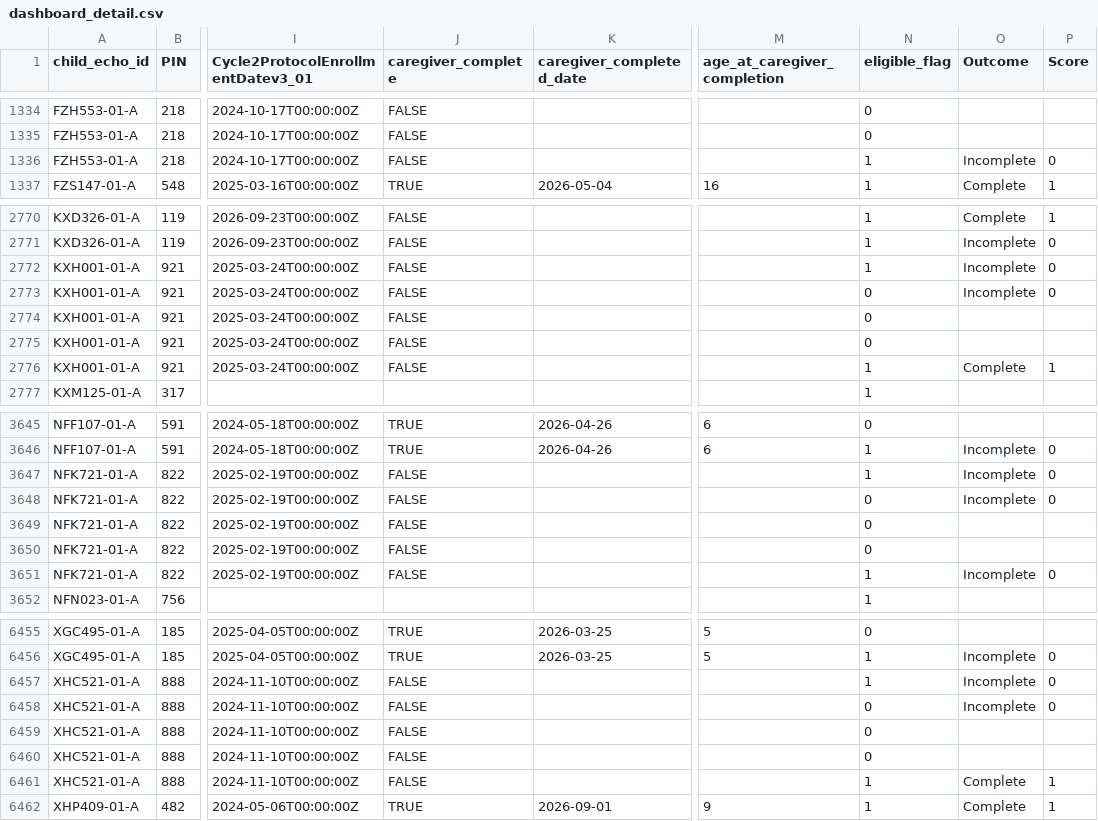
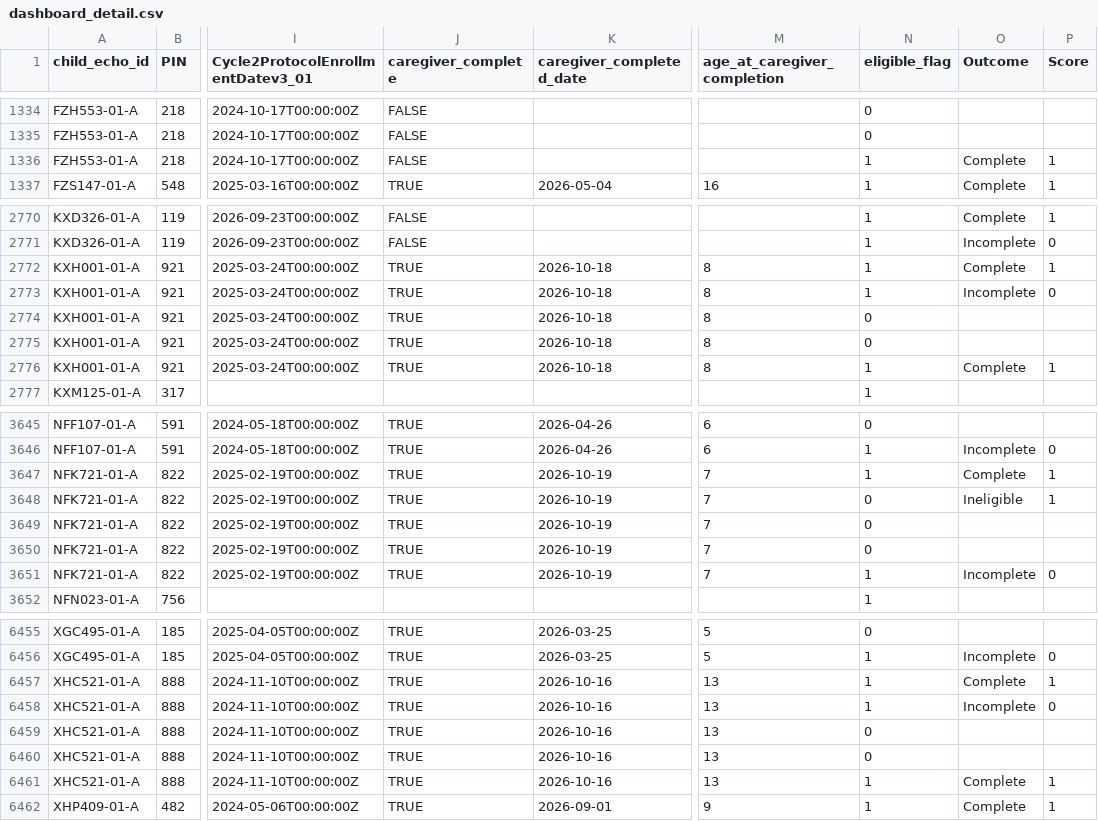
Before and after one commit to jiahetian0104/followup_dashboard, a CSV file: followup_streamlit_app/data/latest/dashboard_detail.csv, drawn as a sheet; only a part is shown, gaps mark what is left out; the diff covers the shown part only; the diff names each change by its address in the sheet, - before the commit and + after, or states it on an @@ line.

```diff
--- a/followup_streamlit_app/data/latest/dashboard_detail.csv
+++ b/followup_streamlit_app/data/latest/dashboard_detail.csv
-O1336 (Outcome): Incomplete
+O1336 (Outcome): Complete
-P1336 (Score): 0
+P1336 (Score): 1
-J2772:J2776 (caregiver_complete): FALSE
+J2772:J2776 (caregiver_complete): TRUE
-K2772:K2776 (caregiver_completed_date): (empty)
+K2772:K2776 (caregiver_completed_date): 2026-10-18
-M2772:M2776 (age_at_caregiver_completion): (empty)
+M2772:M2776 (age_at_caregiver_completion): 8
-O2772 (Outcome): Incomplete
+O2772 (Outcome): Complete
-P2772 (Score): 0
+P2772 (Score): 1
-N2773 (eligible_flag): 0
+N2773 (eligible_flag): 1
-J3647:J3651 (caregiver_complete): FALSE
+J3647:J3651 (caregiver_complete): TRUE
-K3647:K3651 (caregiver_completed_date): (empty)
+K3647:K3651 (caregiver_completed_date): 2026-10-19
-M3647:M3651 (age_at_caregiver_completion): (empty)
+M3647:M3651 (age_at_caregiver_completion): 7
-O3647 (Outcome): Incomplete
+O3647 (Outcome): Complete
-P3647:P3648 (Score): 0
+P3647:P3648 (Score): 1
-O3648 (Outcome): Incomplete
+O3648 (Outcome): Ineligible
-J6457:J6461 (caregiver_complete): FALSE
+J6457:J6461 (caregiver_complete): TRUE
-K6457:K6461 (caregiver_completed_date): (empty)
+K6457:K6461 (caregiver_completed_date): 2026-10-16
-M6457:M6461 (age_at_caregiver_completion): (empty)
+M6457:M6461 (age_at_caregiver_completion): 13
-O6457 (Outcome): Incomplete
+O6457 (Outcome): Complete
-P6457 (Score): 0
+P6457 (Score): 1
-N6458 (eligible_flag): 0
+N6458 (eligible_flag): 1
```
Also changed, not shown: 61 edited cells elsewhere in this file, powerbi/latest/month0to5_participants.csv, powerbi/latest/month0to5_progress.csv, 40 other files.
